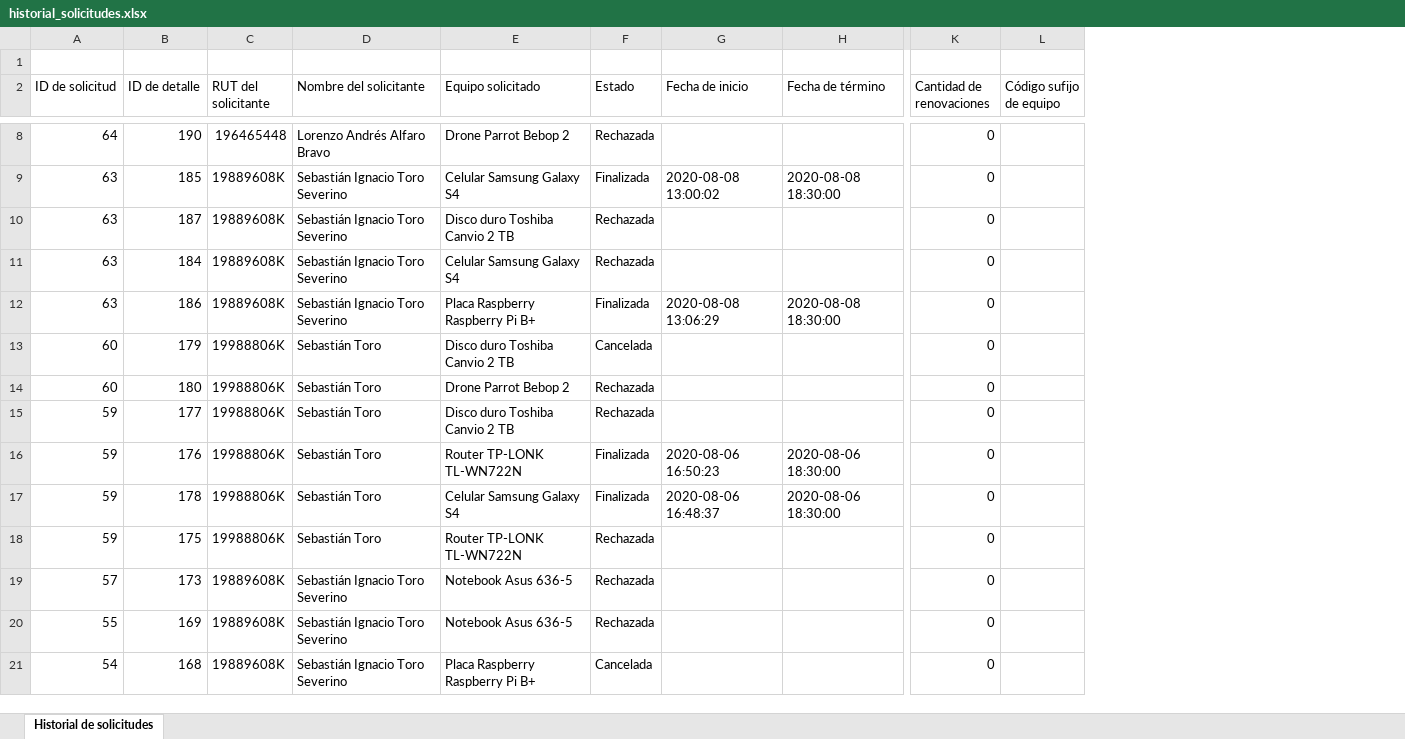
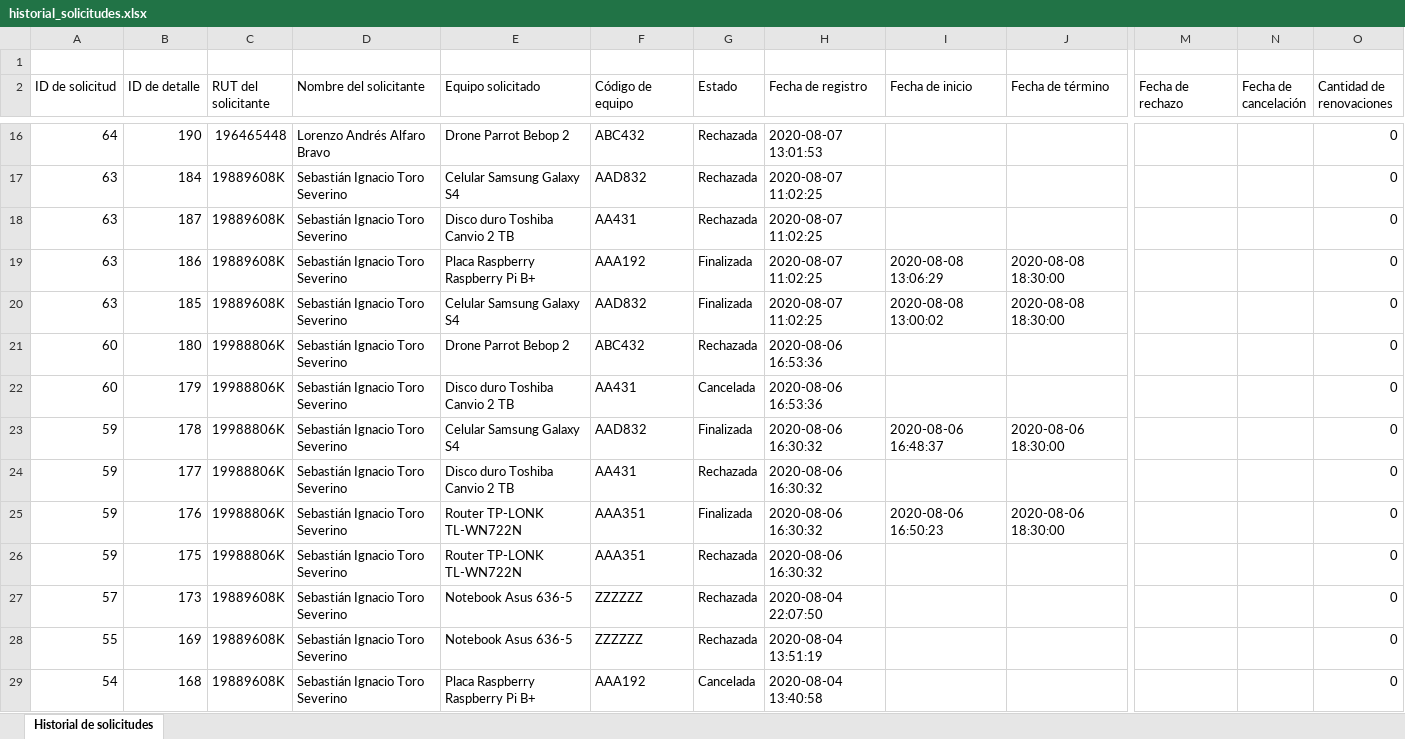
Before and after one commit to PabloMunozP/LabEIT, an Excel workbook: flask/app/static/files/historial_solicitudes.xlsx, sheet Historial de solicitudes, drawn as a sheet; only a part is shown, gaps mark what is left out; values as stored, in another font and other column widths than the file's, no cell formats; removed rows and columns are numbered as before the commit, all else as after; rows hold the shown columns only; the diff covers the shown part only; the diff names each change by its address in the sheet, - before the commit and + after, or states it on an @@ line.

```diff
--- a/flask/app/static/files/historial_solicitudes.xlsx (sheet Historial de solicitudes)
+++ b/flask/app/static/files/historial_solicitudes.xlsx (sheet Historial de solicitudes)
+column F (Código de equipo), row 16: ABC432; rows 20-22: AAD832 | ABC432 | AA431; rows 24-29: AA431 | AAA351 | AAA351 | ZZZZZZ | ZZZZZZ | AAA192
+column H (Fecha de registro), row 16: 2020-08-07 13:01:53; rows 20-22: 2020-08-07 11:02:25 | 2020-08-06 16:53:36 | 2020-08-06 16:53:36; rows 24-29: 2020-08-06 16:30:32 | 2020-08-06 16:30:32 | 2020-08-06 16:30:32 | 2020-08-04 22:07:50 | 2020-08-04 13:51:19 | 2020-08-04 13:40:58
+column M (Fecha de rechazo), empty
+column N (Fecha de cancelación), empty
-column L (Código sufijo de equipo), empty
@@ row 11 moved to row 17: 63 @@
+row 18: 63 | 187 | 19889608K | Sebastián Ignacio Toro Severino | Disco duro Toshiba Canvio 2 TB | AA431 | Rechazada | 2020-08-07 11:02:25 |  |  |  |  | 0
@@ row 12 moved to row 19: 63 @@
-A21 (ID de solicitud): 63
+A21 (ID de solicitud): 60
-B21 (ID de detalle): 187
+B21 (ID de detalle): 180
-C21 (RUT del solicitante): 19889608K
+C21 (RUT del solicitante): 19988806K
-E21 (Equipo solicitado): Disco duro Toshiba Canvio 2 TB
+E21 (Equipo solicitado): Drone Parrot Bebop 2
-D22 (Nombre del solicitante): Sebastián Toro
+D22 (Nombre del solicitante): Sebastián Ignacio Toro Severino
-row 14: 60 | 180 | 19988806K | Sebastián Toro | Drone Parrot Bebop 2 | Rechazada |  |  | 0
+row 23: 59 | 178 | 19988806K | Sebastián Ignacio Toro Severino | Celular Samsung Galaxy S4 | AAD832 | Finalizada | 2020-08-06 16:30:32 | 2020-08-06 16:48:37 | 2020-08-06 18:30:00 |  |  | 0
-D24:D25 (Nombre del solicitante): Sebastián Toro
+D24:D25 (Nombre del solicitante): Sebastián Ignacio Toro Severino
-row 17: 59 | 178 | 19988806K | Sebastián Toro | Celular Samsung Galaxy S4 | Finalizada | 2020-08-06 16:48:37 | 2020-08-06 18:30:00 | 0
-D26 (Nombre del solicitante): Sebastián Toro
+D26 (Nombre del solicitante): Sebastián Ignacio Toro Severino
```
Also changed, not shown: 8 added rows, 5 moved rows and 4 edited cells elsewhere in this sheet, cell formats, flask/app/static/files/solicitudes_activas.xlsx, flask/app/static/files/solicitudes_entrantes.xlsx, 11 other files.
